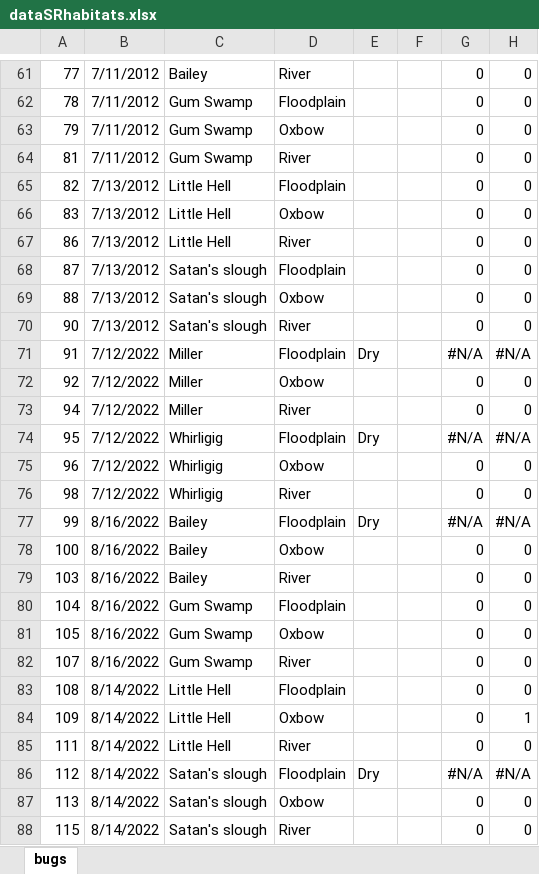
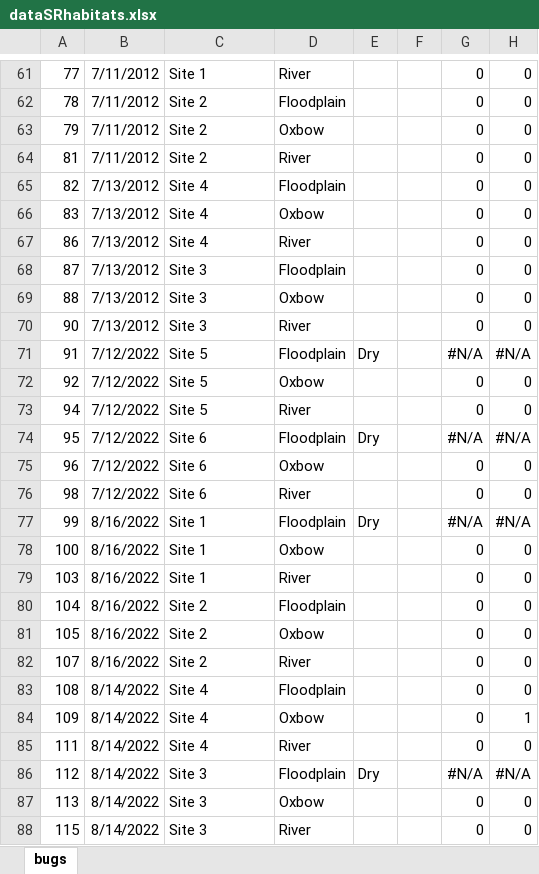
Before and after one commit to KelseyWilbanks/datahabitats, an Excel workbook: dataSRhabitats.xlsx, sheet bugs, drawn as a sheet; only a part is shown, gaps mark what is left out; values as stored, in another font and other column widths than the file's, no borders; the diff covers the shown part only; the diff names each change by its address in the sheet, - before the commit and + after, or states it on an @@ line.

```diff
--- a/dataSRhabitats.xlsx (sheet bugs)
+++ b/dataSRhabitats.xlsx (sheet bugs)
-C61: Bailey
+C61: Site 1
-C62:C64: Gum Swamp
+C62:C64: Site 2
-C65:C67: Little Hell
+C65:C67: Site 4
-C68:C70: Satan's slough
+C68:C70: Site 3
-C71:C73: Miller
+C71:C73: Site 5
-C74:C76: Whirligig
+C74:C76: Site 6
-C77:C79: Bailey
+C77:C79: Site 1
-C80:C82: Gum Swamp
+C80:C82: Site 2
-C83:C85: Little Hell
+C83:C85: Site 4
-C86:C88: Satan's slough
+C86:C88: Site 3
```
Also changed, not shown: 116 edited cells elsewhere in this sheet.
